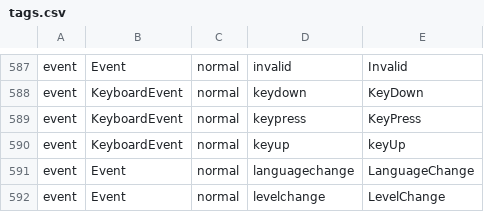
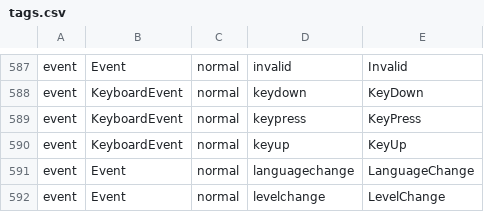
Before and after one commit to dotnet-websharper/core, a CSV file: src/htmllib/tags.csv, drawn as a sheet; only a part is shown, gaps mark what is left out.

Commit message:
Fix #466

```diff
--- a/src/htmllib/tags.csv
+++ b/src/htmllib/tags.csv
@@ -589,3 +589,3 @@ event,KeyboardEvent,normal,keydown,KeyDown
 event,KeyboardEvent,normal,keypress,KeyPress
-event,KeyboardEvent,normal,keyup,keyUp
+event,KeyboardEvent,normal,keyup,KeyUp
 event,Event,normal,languagechange,LanguageChange
```
